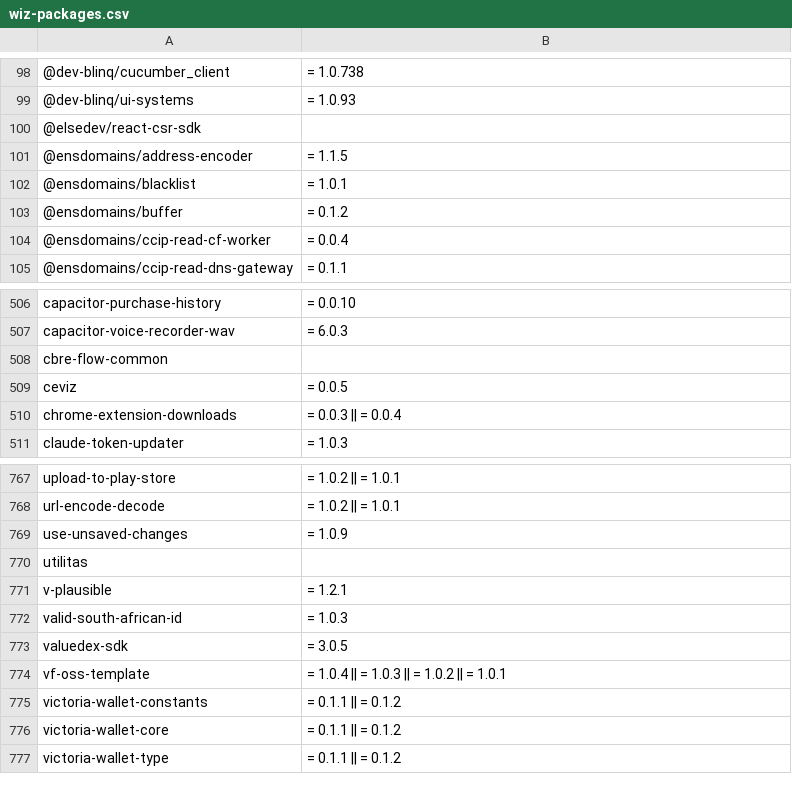
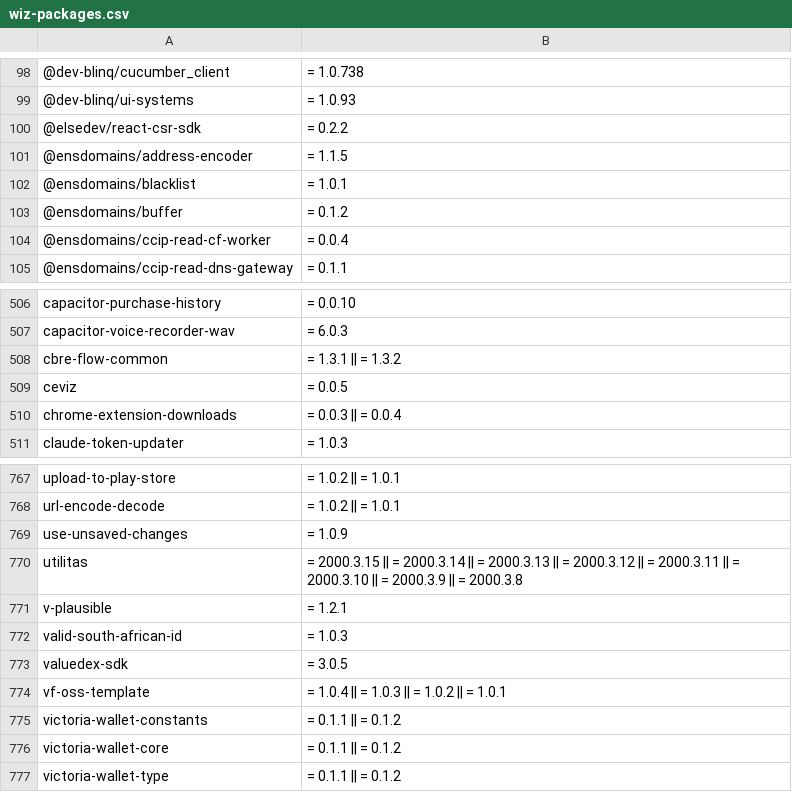
Before and after one commit to Sam-Lin-MillersLab/Yet-Another-Sha1-Hulud-Scanner, a CSV file: data/wiz-packages.csv, drawn as a sheet; only a part is shown, gaps mark what is left out; the diff names each change by its address in the sheet, - before the commit and + after, or states it on an @@ line.

```diff
--- a/data/wiz-packages.csv
+++ b/data/wiz-packages.csv
-B100: (empty)
+B100: = 0.2.2
-B508: (empty)
+B508: = 1.3.1 || = 1.3.2
-B770: (empty)
+B770: = 2000.3.15 || = 2000.3.14 || = 2000.3.13 || = 2000.3.12 || = 2000.3.11 || = 2000.3.10 || = 2000.3.9 || = 2000.3.8
```
Also changed, not shown: 4 other files.
